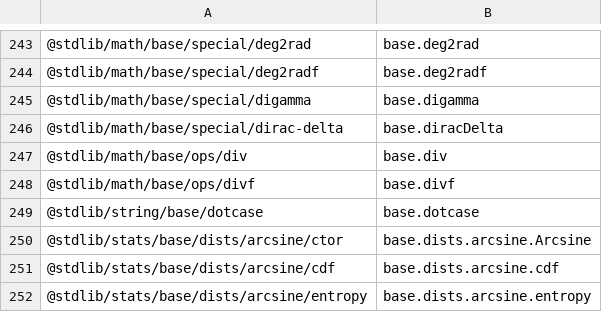
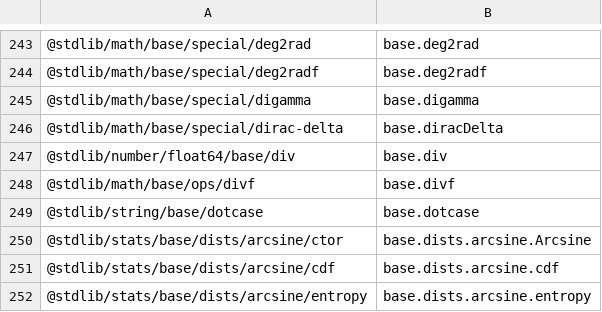
Before and after one commit to stdlib-js/namespace-pkg2alias, a CSV file: data/data.csv, drawn as a sheet; only a part is shown, gaps mark what is left out.

```diff
--- a/data/data.csv
+++ b/data/data.csv
@@ -246,3 +246,3 @@
 "@stdlib/math/base/special/dirac-delta",base.diracDelta
-"@stdlib/math/base/ops/div",base.div
+"@stdlib/number/float64/base/div",base.div
 "@stdlib/math/base/ops/divf",base.divf
```
Also changed, not shown: 4 other files.
